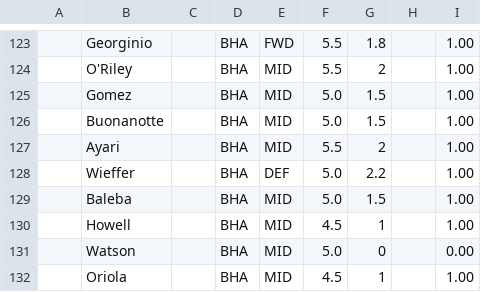
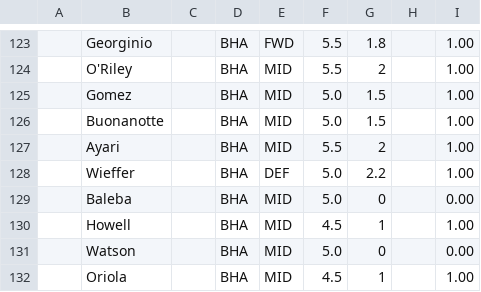
Before and after one commit to QuisTech/fpl-admin, a CSV file: data/fpl_native.csv, drawn as a sheet; only a part is shown, gaps mark what is left out.

Commit message:
Manual pre-deadline data refresh

```diff
--- a/data/fpl_native.csv
+++ b/data/fpl_native.csv
@@ -128,3 +128,3 @@
 "","Wieffer","","BHA","DEF","5.0","2.2","","1.00"
-"","Baleba","","BHA","MID","5.0","1.5","","1.00"
+"","Baleba","","BHA","MID","5.0","0","","0.00"
 "","Howell","","BHA","MID","4.5","1","","1.00"
```
